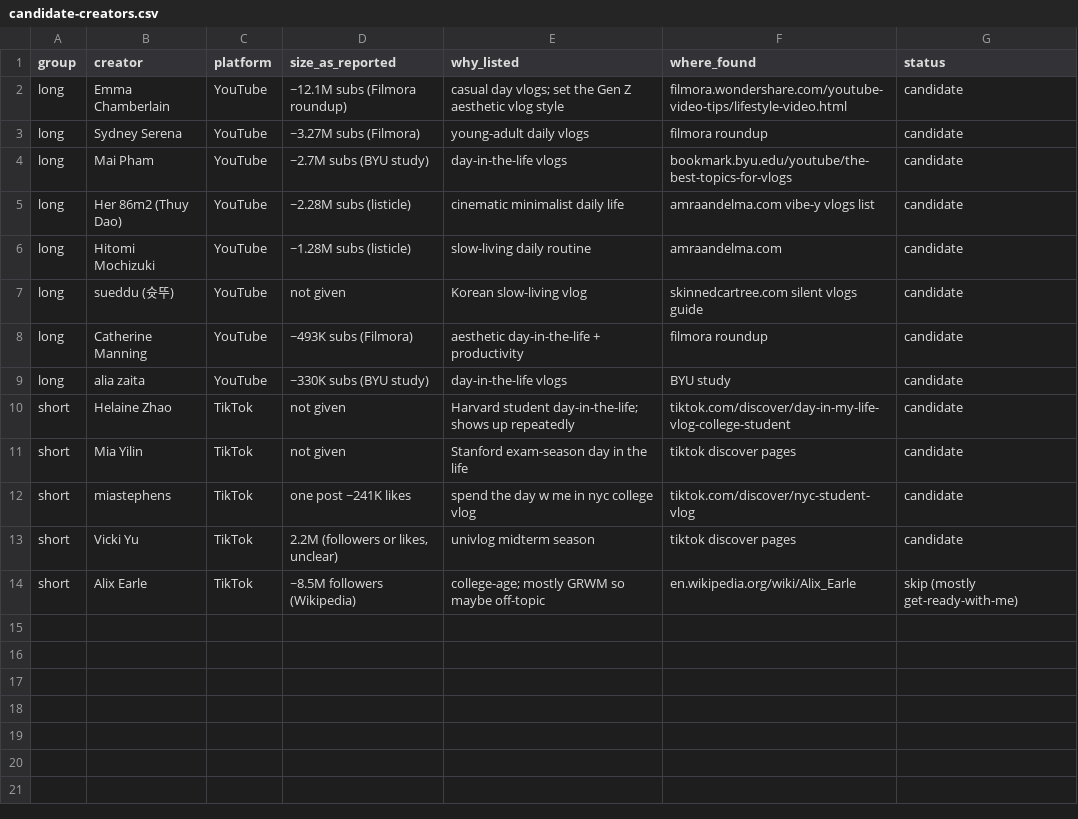
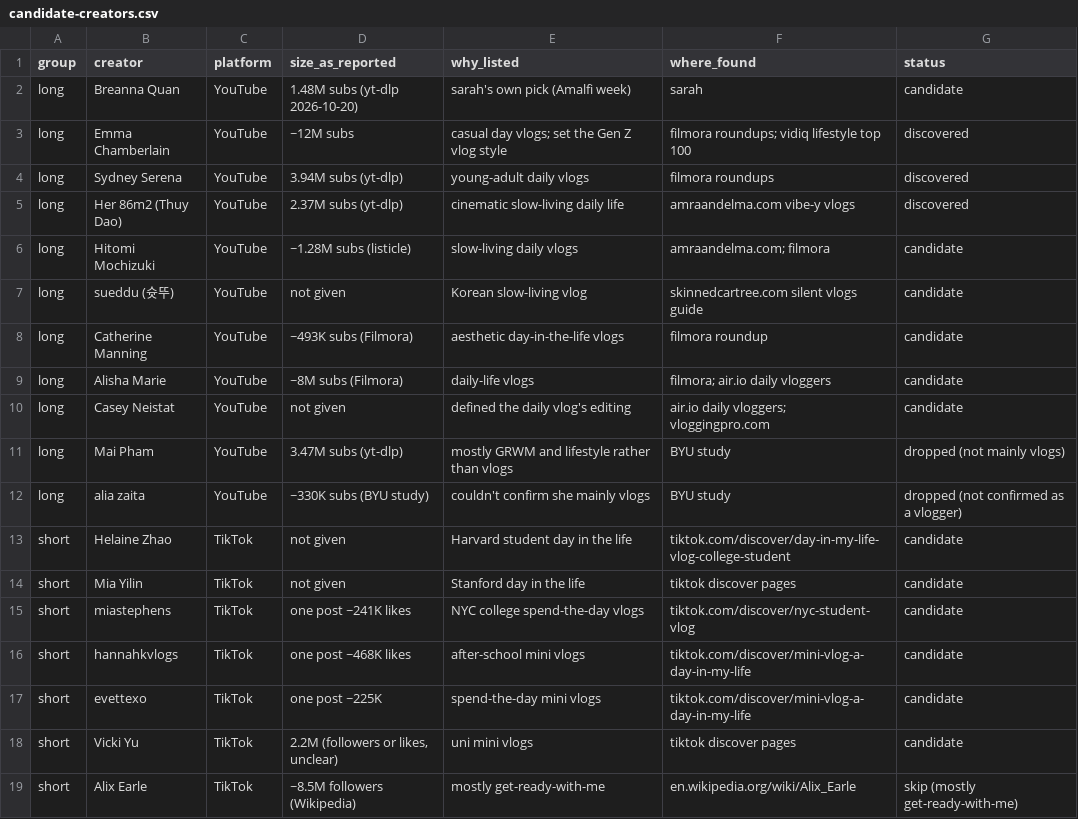
Before and after one commit to bbbarbie/VibeCut, a CSV file: taste/data/candidate-creators.csv, drawn as a sheet.

```diff
--- a/taste/data/candidate-creators.csv
+++ b/taste/data/candidate-creators.csv
@@ -1,14 +1,19 @@
 group,creator,platform,size_as_reported,why_listed,where_found,status
-long,Emma Chamberlain,YouTube,~12.1M subs (Filmora roundup),casual day vlogs; set the Gen Z aesthetic vlog style,filmora.wondershare.com/youtube-video-tips/lifestyle-video.html,candidate
-long,Sydney Serena,YouTube,~3.27M subs (Filmora),young-adult daily vlogs,filmora roundup,candidate
-long,Mai Pham,YouTube,~2.7M subs (BYU study),day-in-the-life vlogs,bookmark.byu.edu/youtube/the-best-topics-for-vlogs,candidate
-long,Her 86m2 (Thuy Dao),YouTube,~2.28M subs (listicle),cinematic minimalist daily life,amraandelma.com vibe-y vlogs list,candidate
-long,Hitomi Mochizuki,YouTube,~1.28M subs (listicle),slow-living daily routine,amraandelma.com,candidate
+long,Breanna Quan,YouTube,1.48M subs (yt-dlp 2026-10-20),sarah's own pick (Amalfi week),sarah,candidate
+long,Emma Chamberlain,YouTube,~12M subs,casual day vlogs; set the Gen Z vlog style,filmora roundups; vidiq lifestyle top 100,discovered
+long,Sydney Serena,YouTube,3.94M subs (yt-dlp),young-adult daily vlogs,filmora roundups,discovered
+long,Her 86m2 (Thuy Dao),YouTube,2.37M subs (yt-dlp),cinematic slow-living daily life,amraandelma.com vibe-y vlogs,discovered
+long,Hitomi Mochizuki,YouTube,~1.28M subs (listicle),slow-living daily vlogs,amraandelma.com; filmora,candidate
 long,sueddu (슛뚜),YouTube,not given,Korean slow-living vlog,skinnedcartree.com silent vlogs guide,candidate
-long,Catherine Manning,YouTube,~493K subs (Filmora),aesthetic day-in-the-life + productivity,filmora roundup,candidate
-long,alia zaita,YouTube,~330K subs (BYU study),day-in-the-life vlogs,BYU study,candidate
-short,Helaine Zhao,TikTok,not given,Harvard student day-in-the-life; shows up repeatedly,tiktok.com/discover/day-in-my-life-vlog-college-student,candidate
-short,Mia Yilin,TikTok,not given,Stanford exam-season day in the life,tiktok discover pages,candidate
-short,miastephens,TikTok,"one post ~241K likes","spend the day w me in nyc" college vlog,tiktok.com/discover/nyc-student-vlog,candidate
-short,Vicki Yu,TikTok,"2.2M (followers or likes, unclear)",univlog midterm season,tiktok discover pages,candidate
-short,Alix Earle,TikTok,~8.5M followers (Wikipedia),college-age; mostly GRWM so maybe off-topic,en.wikipedia.org/wiki/Alix_Earle,skip (mostly get-ready-with-me)
+long,Catherine Manning,YouTube,~493K subs (Filmora),aesthetic day-in-the-life vlogs,filmora roundup,candidate
+long,Alisha Marie,YouTube,~8M subs (Filmora),daily-life vlogs,filmora; air.io daily vloggers,candidate
+long,Casey Neistat,YouTube,not given,defined the daily vlog's editing,air.io daily vloggers; vloggingpro.com,candidate
+long,Mai Pham,YouTube,3.47M subs (yt-dlp),mostly GRWM and lifestyle rather than vlogs,BYU study,dropped (not mainly vlogs)
+long,alia zaita,YouTube,~330K subs (BYU study),couldn't confirm she mainly vlogs,BYU study,dropped (not confirmed as a vlogger)
+short,Helaine Zhao,TikTok,not given,Harvard student day in the life,tiktok.com/discover/day-in-my-life-vlog-college-student,candidate
+short,Mia Yilin,TikTok,not given,Stanford day in the life,tiktok discover pages,candidate
+short,miastephens,TikTok,"one post ~241K likes",NYC college spend-the-day vlogs,tiktok.com/discover/nyc-student-vlog,candidate
+short,hannahkvlogs,TikTok,"one post ~468K likes",after-school mini vlogs,tiktok.com/discover/mini-vlog-a-day-in-my-life,candidate
+short,evettexo,TikTok,"one post ~225K",spend-the-day mini vlogs,tiktok.com/discover/mini-vlog-a-day-in-my-life,candidate
+short,Vicki Yu,TikTok,"2.2M (followers or likes, unclear)",uni mini vlogs,tiktok discover pages,candidate
+short,Alix Earle,TikTok,~8.5M followers (Wikipedia),mostly get-ready-with-me,en.wikipedia.org/wiki/Alix_Earle,skip (mostly get-ready-with-me)
```
Also changed, not shown: taste/data/long-youtube.csv, 2 other files.
